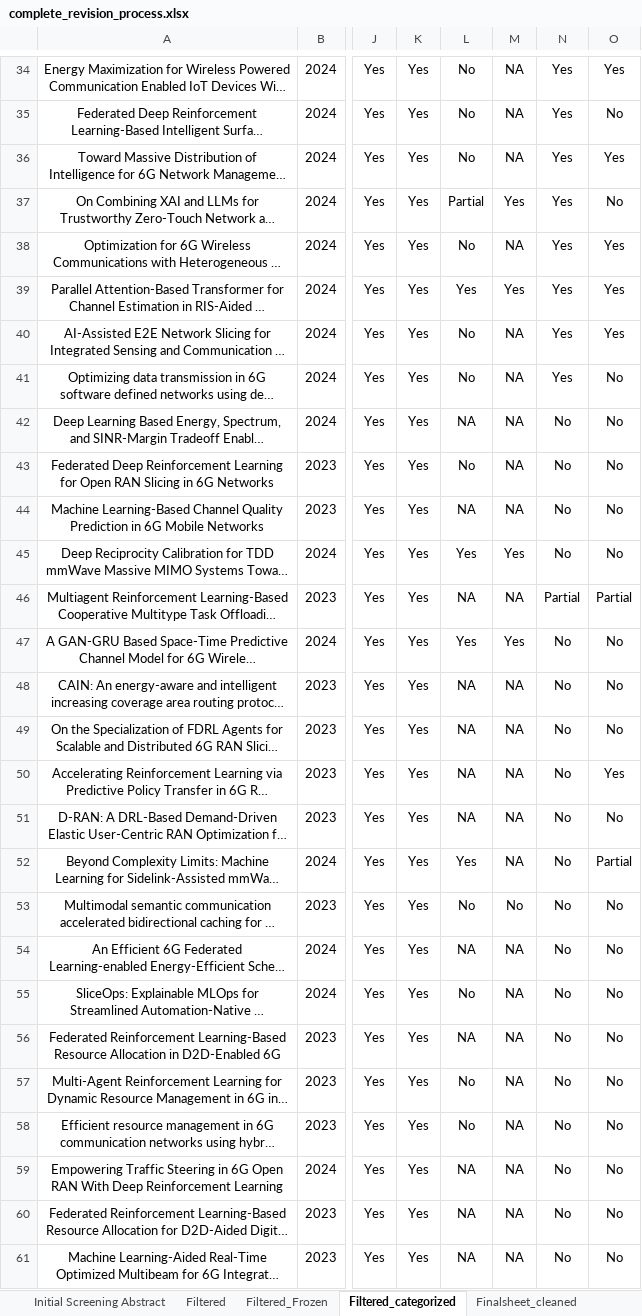
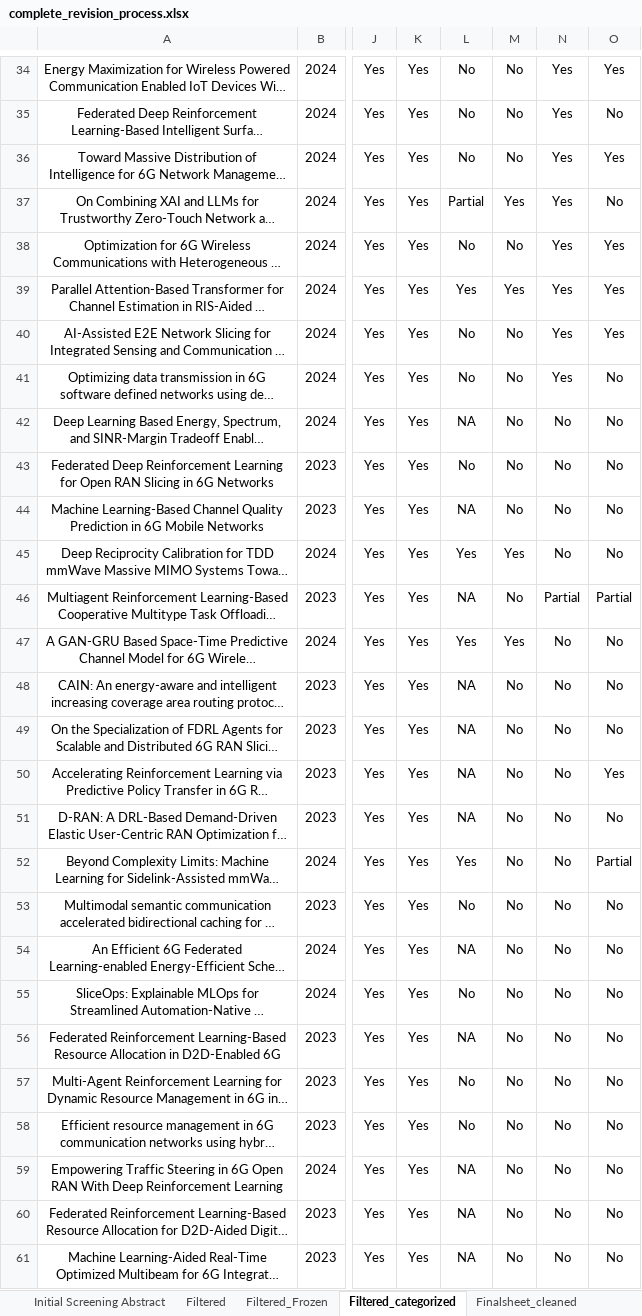
Before and after one commit to rgtzths/bps_review, an Excel workbook: dataset/complete_revision_process.xlsx, sheet Filtered_categorized, drawn as a sheet; only a part is shown, gaps mark what is left out; long unchanged cells end in …; values as stored, in another font and other column widths than the file's, no borders; the diff covers the shown part only; the diff names each change by its address in the sheet, - before the commit and + after, or states it on an @@ line.

```diff
--- a/dataset/complete_revision_process.xlsx (sheet Filtered_categorized)
+++ b/dataset/complete_revision_process.xlsx (sheet Filtered_categorized)
-M34:M36: NA
+M34:M36: No
-M38: NA
+M38: No
-M40:M44: NA
+M40:M44: No
-M46: NA
+M46: No
-M48:M52: NA
+M48:M52: No
-M54:M61: NA
+M54:M61: No
```
Also changed, not shown: 6 hidden or unhidden rows, 77 edited cells and cell formats elsewhere in this sheet, sheet Finalsheet_cleaned, 13 other files.
